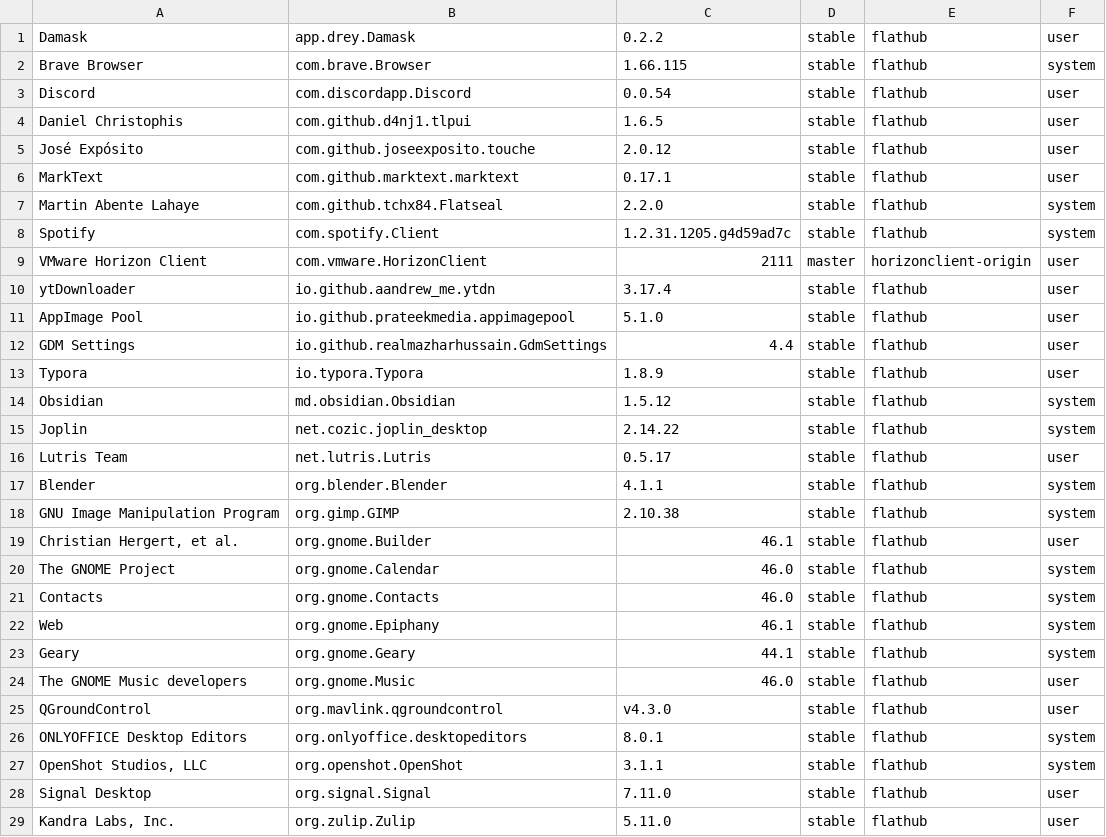
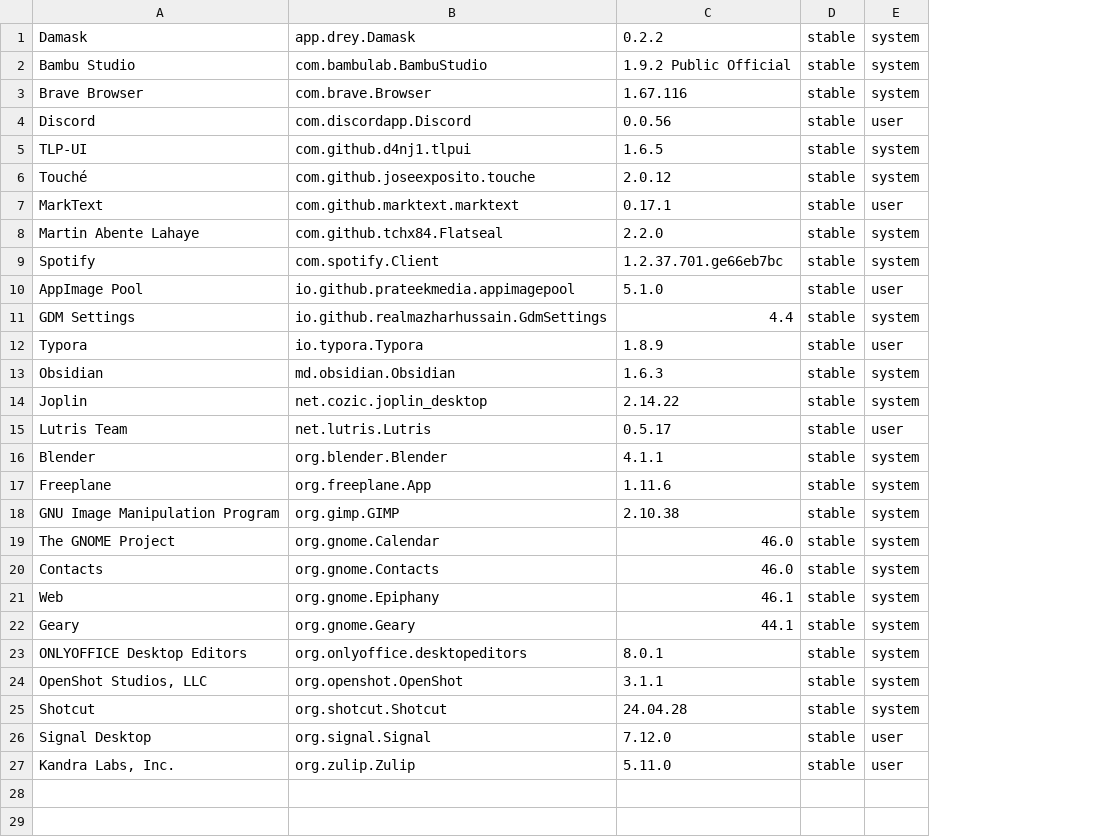
Before and after one commit to tribbloid/ubuntu-quick-setup, a CSV file: packages/__snapshot/flatpak.csv, drawn as a sheet; removed rows and columns are numbered as before the commit, all else as after; the diff names each change by its address in the sheet, - before the commit and + after, or states it on an @@ line.

Commit message:
jdk8 is gone, more flatpak moved to system

```diff
--- a/packages/__snapshot/flatpak.csv
+++ b/packages/__snapshot/flatpak.csv
-column E, rows 1-8: all flathub; rows 11-18: all flathub; rows 20-23: all flathub; rows 26-29: all flathub
-E1: user
+E1: system
+row 2: Bambu Studio | com.bambulab.BambuStudio | 1.9.2 Public Official | stable | system
-C3: 1.66.115
+C3: 1.67.116
-C4: 0.0.54
+C4: 0.0.56
-A5: Daniel Christophis
+A5: TLP-UI
-E5:E6: user
+E5:E6: system
-A6: José Expósito
+A6: Touché
-C9: 1.2.31.1205.g4d59ad7c
+C9: 1.2.37.701.ge66eb7bc
-row 9: VMware Horizon Client | com.vmware.HorizonClient | 2111 | master | horizonclient-origin | user
-row 10: ytDownloader | io.github.aandrew_me.ytdn | 3.17.4 | stable | flathub | user
-E11: user
+E11: system
-C13: 1.5.12
+C13: 1.6.3
+row 17: Freeplane | org.freeplane.App | 1.11.6 | stable | system
-row 19: Christian Hergert, et al. | org.gnome.Builder | 46.1 | stable | flathub | user
-row 24: The GNOME Music developers | org.gnome.Music | 46.0 | stable | flathub | user
-row 25: QGroundControl | org.mavlink.qgroundcontrol | v4.3.0 | stable | flathub | user
+row 25: Shotcut | org.shotcut.Shotcut | 24.04.28 | stable | system
-C26: 7.11.0
+C26: 7.12.0
```
Also changed, not shown: packages/__snapshot/apt.csv, packages/__snapshot/snap.csv, 1 other file.
